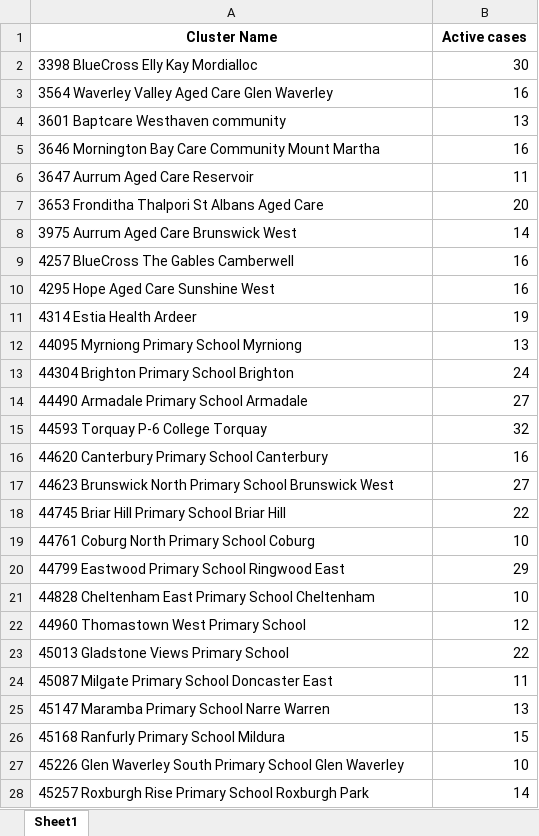
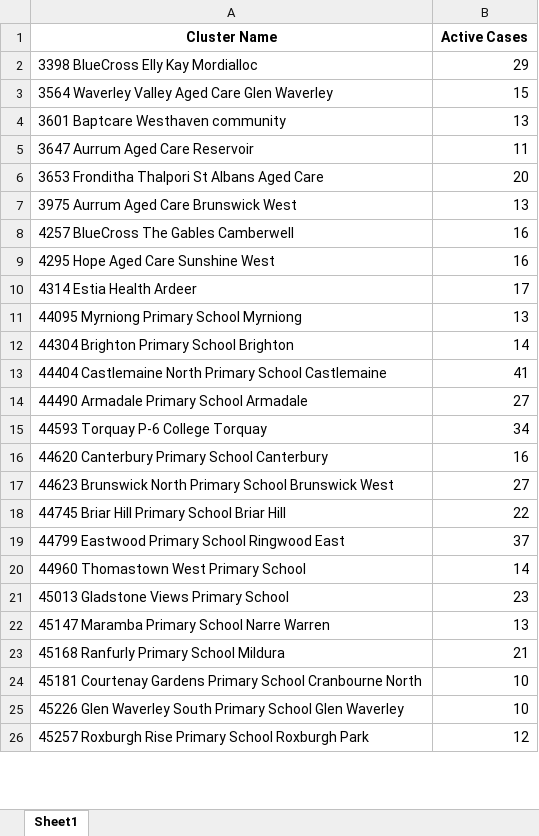
Before and after one commit to Mike-Honey/covid-19-outbreak-paths, an Excel workbook: vic-key-outbreaks_0.xlsx, sheet Sheet1, drawn as a sheet; only a part is shown; values as stored, in another font and other column widths than the file's, no borders; removed rows and columns are numbered as before the commit, all else as after; the diff covers the shown part only; the diff names each change by its address in the sheet, - before the commit and + after, or states it on an @@ line.

```diff
--- a/vic-key-outbreaks_0.xlsx (sheet Sheet1)
+++ b/vic-key-outbreaks_0.xlsx (sheet Sheet1)
-B1: Active cases
+B1: Active Cases
-B2 (Active Cases): 30
+B2 (Active Cases): 29
-B3 (Active Cases): 16
+B3 (Active Cases): 15
-row 5: 3646 Mornington Bay Care Community Mount Martha | 16
-B7 (Active Cases): 14
+B7 (Active Cases): 13
-B10 (Active Cases): 19
+B10 (Active Cases): 17
-B12 (Active Cases): 24
+B12 (Active Cases): 14
+row 13: 44404 Castlemaine North Primary School Castlemaine | 41
-B15 (Active Cases): 32
+B15 (Active Cases): 34
-row 19: 44761 Coburg North Primary School Coburg | 10
-B19 (Active Cases): 29
+B19 (Active Cases): 37
-row 21: 44828 Cheltenham East Primary School Cheltenham | 10
-B20 (Active Cases): 12
+B20 (Active Cases): 14
-B21 (Active Cases): 22
+B21 (Active Cases): 23
-row 24: 45087 Milgate Primary School Doncaster East | 11
-B23 (Active Cases): 15
+B23 (Active Cases): 21
+row 24: 45181 Courtenay Gardens Primary School Cranbourne North | 10
-B26 (Active Cases): 14
+B26 (Active Cases): 12
```
Also changed, not shown: 10 added rows, 5 removed rows and 21 edited cells elsewhere in this sheet, vic-key-outbreaks_archive.xlsx.
